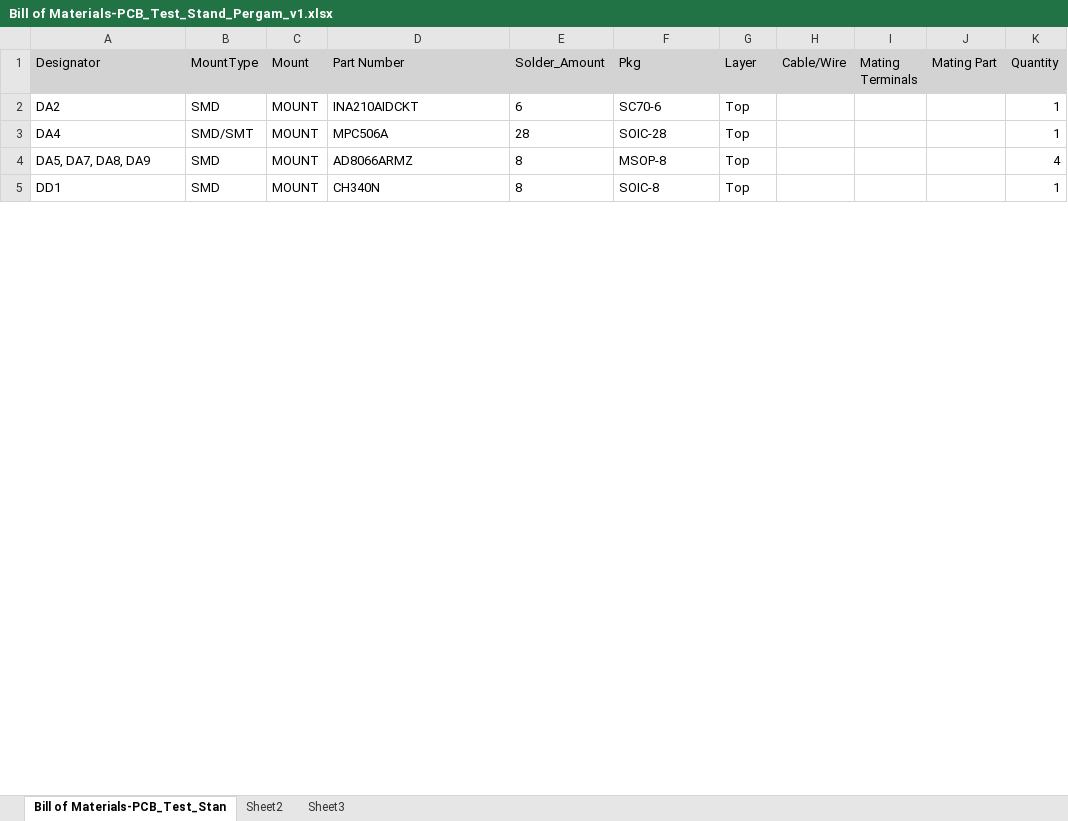
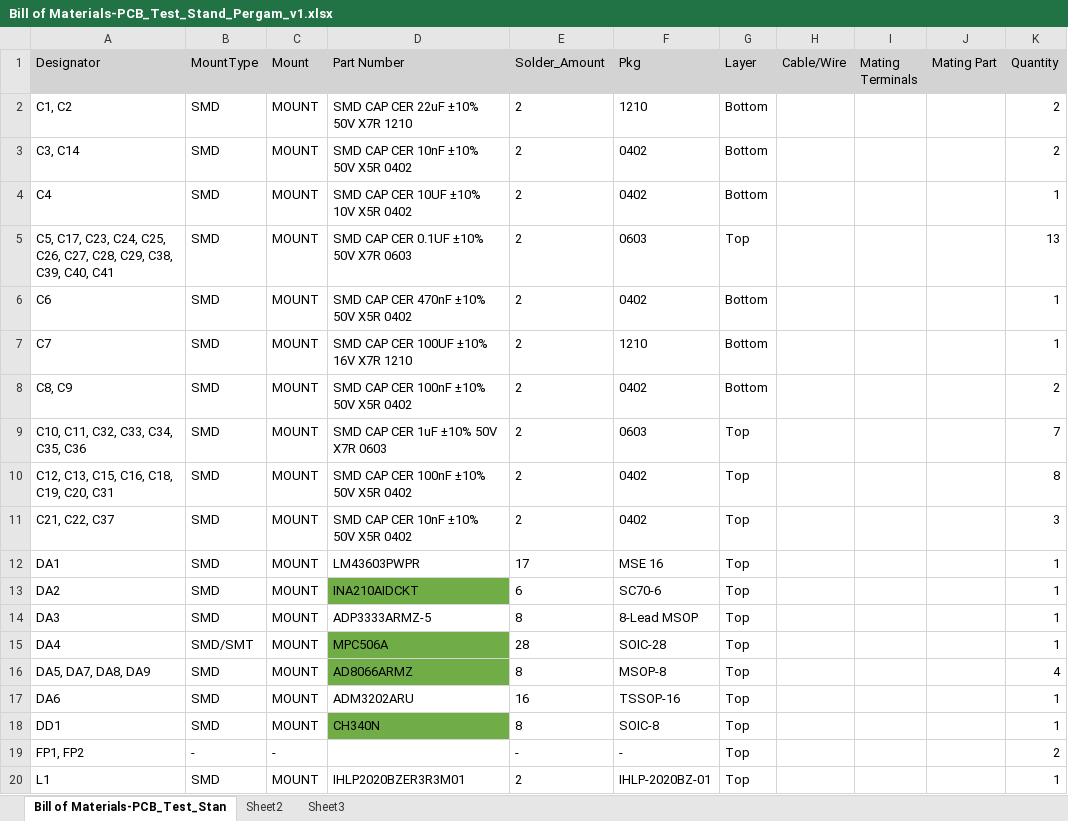
Before and after one commit to dolgopolowa/Test_Stand_Pergam, an Excel workbook: PCB_Test_Stand_Pergam_v1/_mount/Bill of Materials-PCB_Test_Stand_Pergam_v1.xlsx, sheet Bill of Materials-PCB_Test_Stan, drawn as a sheet; only a part is shown; values as stored, in another font and other column widths than the file's, no borders; addresses are those after the commit; the diff covers the shown part only; the diff names each change by its address in the sheet, - before the commit and + after, or states it on an @@ line.

```diff
--- a/PCB_Test_Stand_Pergam_v1/_mount/Bill of Materials-PCB_Test_Stand_Pergam_v1.xlsx (sheet Bill of Materials-PCB_Test_Stan)
+++ b/PCB_Test_Stand_Pergam_v1/_mount/Bill of Materials-PCB_Test_Stand_Pergam_v1.xlsx (sheet Bill of Materials-PCB_Test_Stan)
+row 2: C1, C2 | SMD | MOUNT | SMD CAP CER 22uF ±10% 50V X7R 1210 | 2 | 1210 | Bottom |  |  |  | 2
+row 3: C3, C14 | SMD | MOUNT | SMD CAP CER 10nF ±10% 50V X5R 0402 | 2 | 0402 | Bottom |  |  |  | 2
+row 4: C4 | SMD | MOUNT | SMD CAP CER 10UF ±10% 10V X5R 0402 | 2 | 0402 | Bottom |  |  |  | 1
+row 5: C5, C17, C23, C24, C25, C26, C27, C28, C29, C38, C39, C40, C41 | SMD | MOUNT | SMD CAP CER 0.1UF ±10% 50V X7R 0603 | 2 | 0603 | Top |  |  |  | 13
+row 6: C6 | SMD | MOUNT | SMD CAP CER 470nF ±10% 50V X5R 0402 | 2 | 0402 | Bottom |  |  |  | 1
+row 7: C7 | SMD | MOUNT | SMD CAP CER 100UF ±10% 16V X7R 1210 | 2 | 1210 | Bottom |  |  |  | 1
+row 8: C8, C9 | SMD | MOUNT | SMD CAP CER 100nF ±10% 50V X5R 0402 | 2 | 0402 | Bottom |  |  |  | 2
+row 9: C10, C11, C32, C33, C34, C35, C36 | SMD | MOUNT | SMD CAP CER 1uF ±10% 50V X7R 0603 | 2 | 0603 | Top |  |  |  | 7
+row 10: C12, C13, C15, C16, C18, C19, C20, C31 | SMD | MOUNT | SMD CAP CER 100nF ±10% 50V X5R 0402 | 2 | 0402 | Top |  |  |  | 8
+row 11: C21, C22, C37 | SMD | MOUNT | SMD CAP CER 10nF ±10% 50V X5R 0402 | 2 | 0402 | Top |  |  |  | 3
+row 12: DA1 | SMD | MOUNT | LM43603PWPR | 17 | MSE 16 | Top |  |  |  | 1
-D13 fill: none
+D13 fill: #70AD47
+row 14: DA3 | SMD | MOUNT | ADP3333ARMZ-5 | 8 | 8-Lead MSOP | Top |  |  |  | 1
-D15:D16 fill: none
+D15:D16 fill: #70AD47
+row 17: DA6 | SMD | MOUNT | ADM3202ARU | 16 | TSSOP-16 | Top |  |  |  | 1
-D18 fill: none
+D18 fill: #70AD47
+row 19: FP1, FP2 | - | - |  | - | - | Top |  |  |  | 2
+row 20: L1 | SMD | MOUNT | IHLP2020BZER3R3M01 | 2 | IHLP-2020BZ-01 | Top |  |  |  | 1
```
Also changed, not shown: 15 added rows, 2 removed rows, 4 edited cells and cell formats elsewhere in this sheet, 2 other files.
